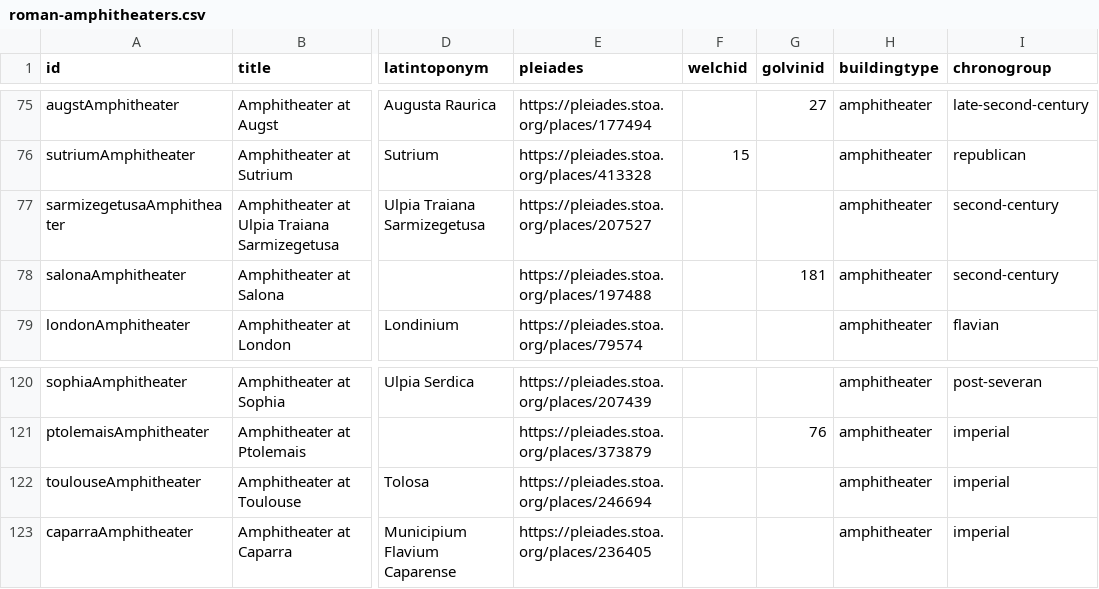
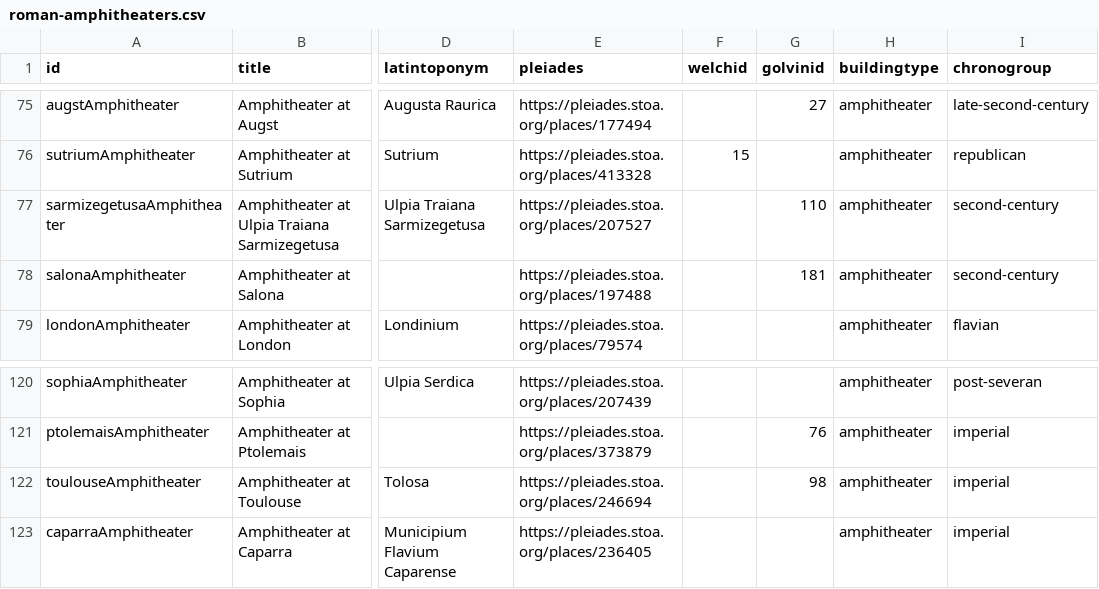
Before and after one commit to roman-amphitheaters/roman-amphitheaters, a CSV file: roman-amphitheaters.csv, drawn as a sheet; only a part is shown, gaps mark what is left out; the diff covers the shown part only; the diff names each change by its address in the sheet, - before the commit and + after, or states it on an @@ line.

```diff
--- a/roman-amphitheaters.csv
+++ b/roman-amphitheaters.csv
-G77 (golvinid): (empty)
+G77 (golvinid): 110
-G122 (golvinid): (empty)
+G122 (golvinid): 98
```
Also changed, not shown: 16 edited cells elsewhere in this file, 1 other file.
